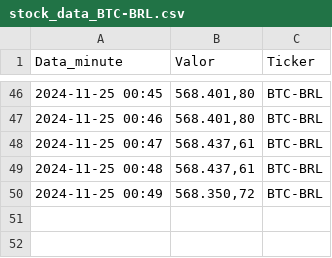
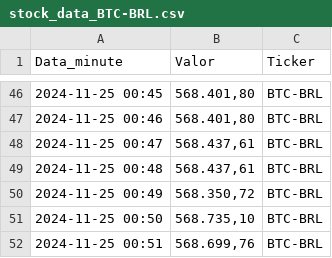
Before and after one commit to 0rakul0/cotacoes_backEnd, a CSV file: dados/csv/25-11-2024/stock_data_BTC-BRL.csv, drawn as a sheet; only a part is shown, gaps mark what is left out.

```diff
--- a/dados/csv/25-11-2024/stock_data_BTC-BRL.csv
+++ b/dados/csv/25-11-2024/stock_data_BTC-BRL.csv
@@ -50 +50,3 @@ Data_minute,Valor,Ticker
 2024-11-25 00:49,"568.350,72",BTC-BRL
+2024-11-25 00:50,"568.735,10",BTC-BRL
+2024-11-25 00:51,"568.699,76",BTC-BRL
```
Also changed, not shown: 3 other files.
